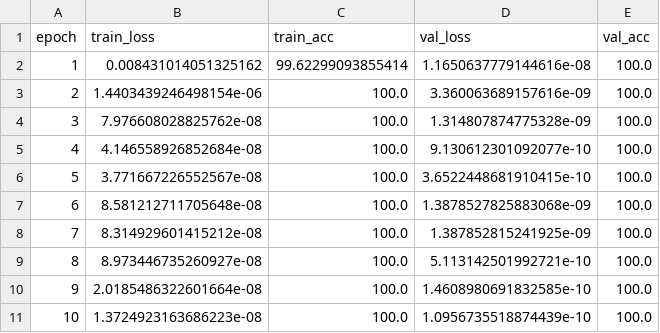
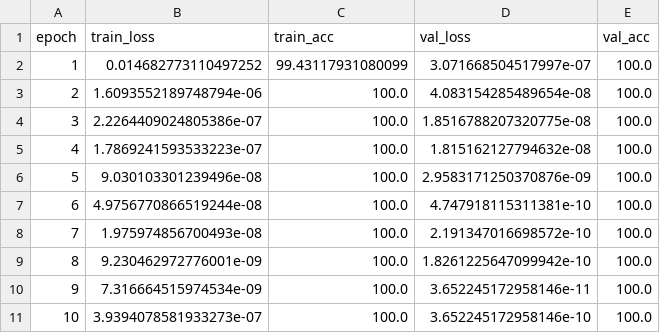
Before and after one commit to sorelo/SMARTPark-UPB, a CSV file: results/training_history.csv, drawn as a sheet.

```diff
--- a/results/training_history.csv
+++ b/results/training_history.csv
@@ -1,11 +1,11 @@
 epoch,train_loss,train_acc,val_loss,val_acc
-1,0.008431014051325162,99.62299093855414,1.1650637779144616e-08,100.0
-2,1.4403439246498154e-06,100.0,3.360063689157616e-09,100.0
-3,7.976608028825762e-08,100.0,1.314807874775328e-09,100.0
-4,4.146558926852684e-08,100.0,9.130612301092077e-10,100.0
-5,3.771667226552567e-08,100.0,3.6522448681910415e-10,100.0
-6,8.581212711705648e-08,100.0,1.3878527825883068e-09,100.0
-7,8.314929601415212e-08,100.0,1.387852815241925e-09,100.0
-8,8.973446735260927e-08,100.0,5.113142501992721e-10,100.0
-9,2.0185486322601664e-08,100.0,1.4608980691832585e-10,100.0
-10,1.3724923163686223e-08,100.0,1.0956735518874439e-10,100.0
+1,0.014682773110497252,99.43117931080099,3.071668504517997e-07,100.0
+2,1.6093552189748794e-06,100.0,4.083154285489654e-08,100.0
+3,2.2264409024805386e-07,100.0,1.8516788207320775e-08,100.0
+4,1.7869241593533223e-07,100.0,1.815162127794632e-08,100.0
+5,9.030103301239496e-08,100.0,2.9583171250370876e-09,100.0
+6,4.9756770866519244e-08,100.0,4.747918115311381e-10,100.0
+7,1.975974856700493e-08,100.0,2.191347016698572e-10,100.0
+8,9.230462972776001e-09,100.0,1.8261225647099942e-10,100.0
+9,7.316664515974534e-09,100.0,3.652245172958146e-11,100.0
+10,3.9394078581933273e-07,100.0,3.652245172958146e-10,100.0
```
Also changed, not shown: results/real_time_log.csv, 1 other file.
